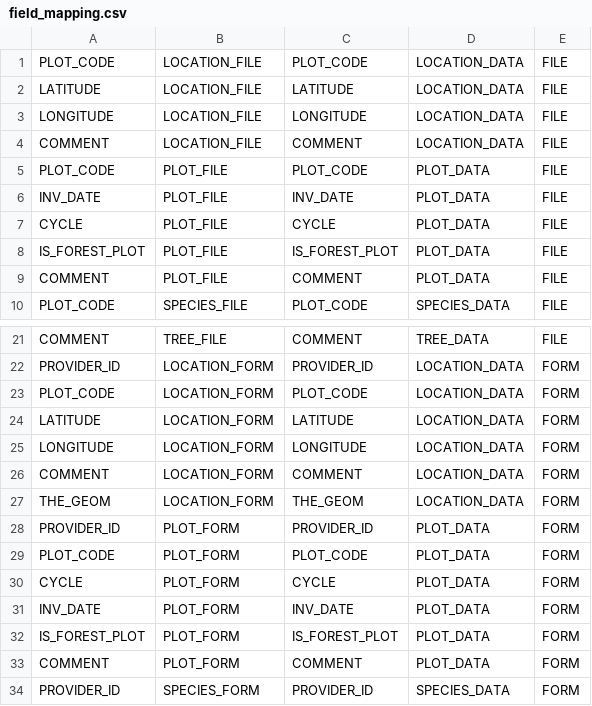
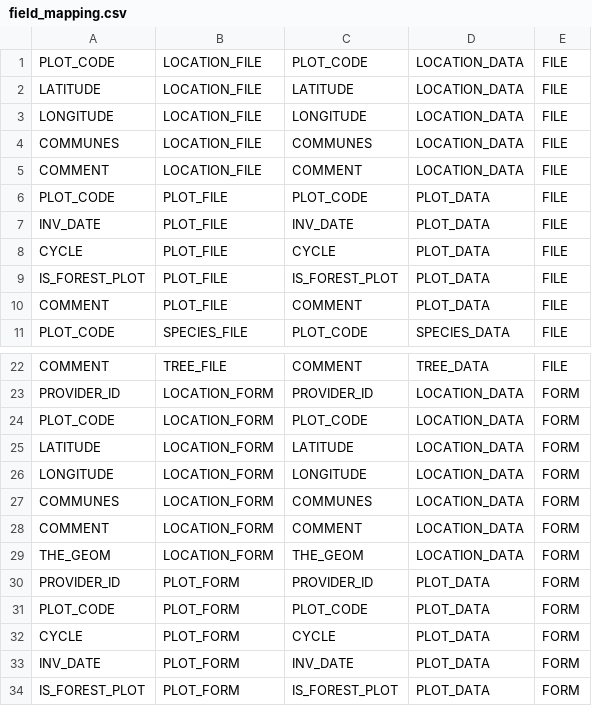
Before and after one commit to IGNBPesty/ogam, a CSV file: Bases SQL/Metadata/field_mapping.csv, drawn as a sheet; only a part is shown, gaps mark what is left out; the shorter side is filled out with more unchanged rows.

Commit message:
OGAM-82 : New data type : MULTIPLE

```diff
--- a/Bases SQL/Metadata/field_mapping.csv
+++ b/Bases SQL/Metadata/field_mapping.csv
@@ -3,2 +3,3 @@ LATITUDE;LOCATION_FILE;LATITUDE;LOCATION_DATA;FILE
 LONGITUDE;LOCATION_FILE;LONGITUDE;LOCATION_DATA;FILE
+COMMUNES;LOCATION_FILE;COMMUNES;LOCATION_DATA;FILE
 COMMENT;LOCATION_FILE;COMMENT;LOCATION_DATA;FILE
@@ -25,2 +26,3 @@ LATITUDE;LOCATION_FORM;LATITUDE;LOCATION_DATA;FORM
 LONGITUDE;LOCATION_FORM;LONGITUDE;LOCATION_DATA;FORM
+COMMUNES;LOCATION_FORM;COMMUNES;LOCATION_DATA;FORM
 COMMENT;LOCATION_FORM;COMMENT;LOCATION_DATA;FORM
```
Also changed, not shown: Bases SQL/Metadata/data.csv, Bases SQL/Metadata/dataset_fields.csv, 11 other files.
